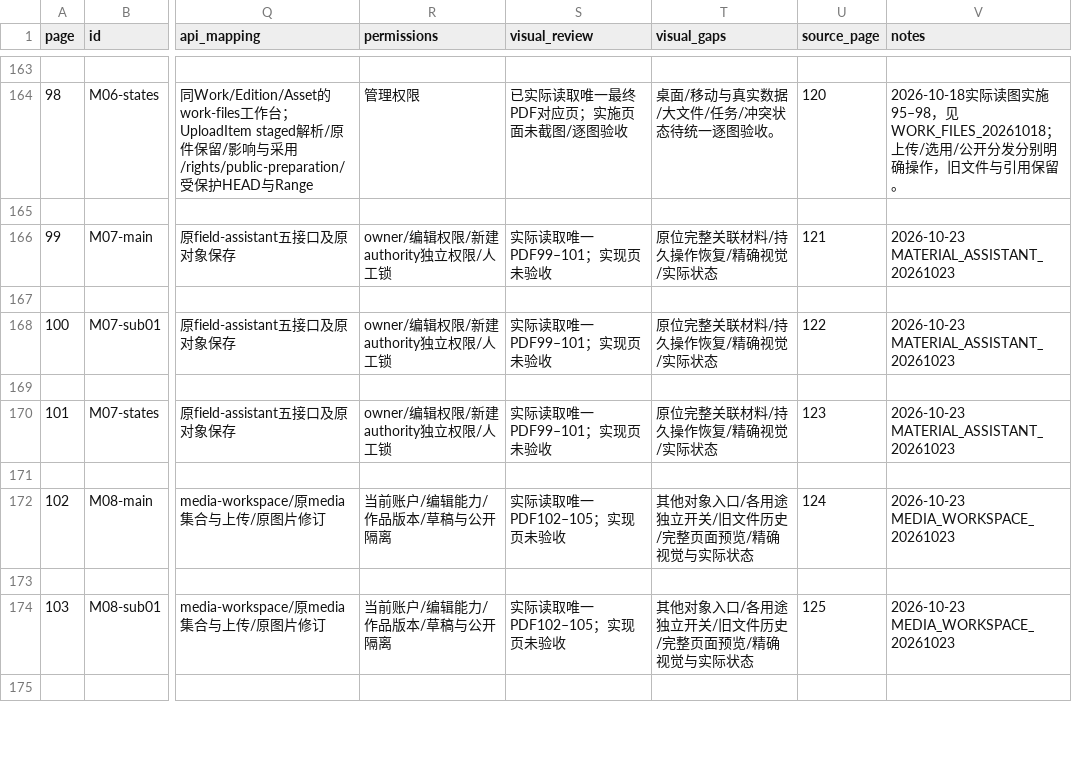
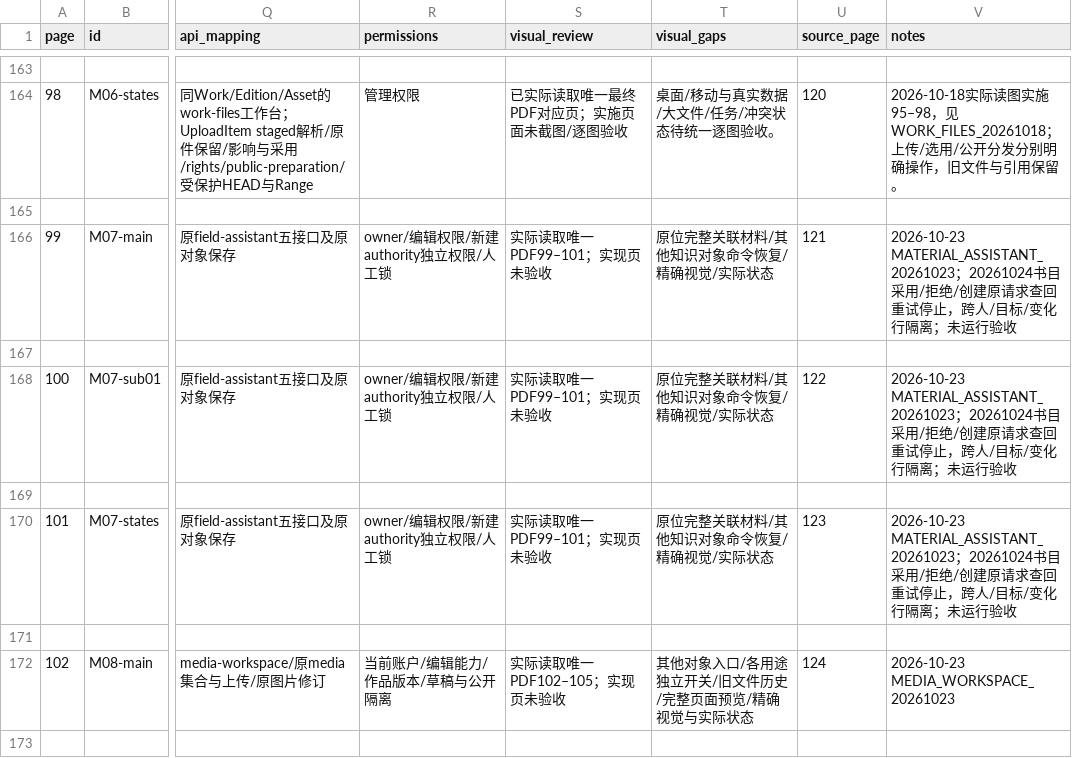
Before and after one commit to WinstonMo0807/social-theory-library, a CSV file: docs/stl4/ATLAS_INDEX.csv, drawn as a sheet; only a part is shown, gaps mark what is left out; the shorter side is filled out with more unchanged rows; the diff names each change by its address in the sheet, - before the commit and + after, or states it on an @@ line.

Commit message:
feat(stl4): recover catalog assistant decisions without duplicate writes

```diff
--- a/docs/stl4/ATLAS_INDEX.csv
+++ b/docs/stl4/ATLAS_INDEX.csv
-T166 (visual_gaps): 原位完整关联材料/持久操作恢复/精确视觉/实际状态
+T166 (visual_gaps): 原位完整关联材料/其他知识对象命令恢复/精确视觉/实际状态
-V166 (notes): 2026-10-23 MATERIAL_ASSISTANT_20261023
+V166 (notes): 2026-10-23 MATERIAL_ASSISTANT_20261023；20261024书目采用/拒绝/创建原请求查回重试停止，跨人/目标/变化行隔离；未运行验收
-T168 (visual_gaps): 原位完整关联材料/持久操作恢复/精确视觉/实际状态
+T168 (visual_gaps): 原位完整关联材料/其他知识对象命令恢复/精确视觉/实际状态
-V168 (notes): 2026-10-23 MATERIAL_ASSISTANT_20261023
+V168 (notes): 2026-10-23 MATERIAL_ASSISTANT_20261023；20261024书目采用/拒绝/创建原请求查回重试停止，跨人/目标/变化行隔离；未运行验收
-T170 (visual_gaps): 原位完整关联材料/持久操作恢复/精确视觉/实际状态
+T170 (visual_gaps): 原位完整关联材料/其他知识对象命令恢复/精确视觉/实际状态
-V170 (notes): 2026-10-23 MATERIAL_ASSISTANT_20261023
+V170 (notes): 2026-10-23 MATERIAL_ASSISTANT_20261023；20261024书目采用/拒绝/创建原请求查回重试停止，跨人/目标/变化行隔离；未运行验收
```
Also changed, not shown: 19 other files.
